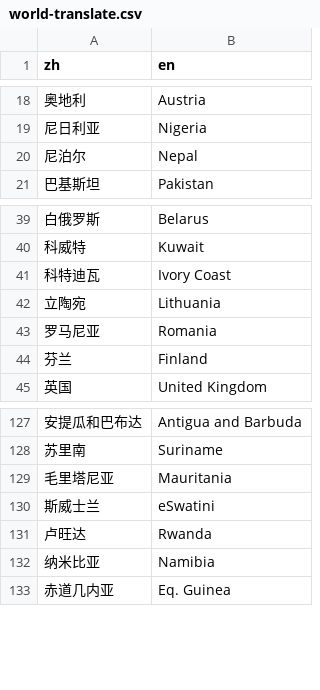
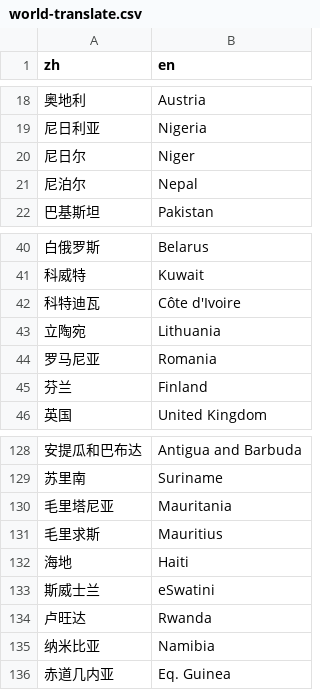
Before and after one commit to ncovis/choropleth, a CSV file: data/world-translate.csv, drawn as a sheet; only a part is shown, gaps mark what is left out; the diff covers the shown part only.

```diff
--- a/data/world-translate.csv
+++ b/data/world-translate.csv
@@ -19,2 +19,3 @@
 尼日利亚,Nigeria
+尼日尔,Niger
 尼泊尔,Nepal
@@ -40,3 +41,3 @@
 科威特,Kuwait
-科特迪瓦,Ivory Coast
+科特迪瓦,Côte d'Ivoire
 立陶宛,Lithuania
@@ -129,2 +130,4 @@
 毛里塔尼亚,Mauritania
+毛里求斯,Mauritius
+海地,Haiti
 斯威士兰,eSwatini
```
Also changed, not shown: 26 added rows elsewhere in this file, data/population-wb.csv, dist/population-wb.961b7f3f.csv, 7 other files.
